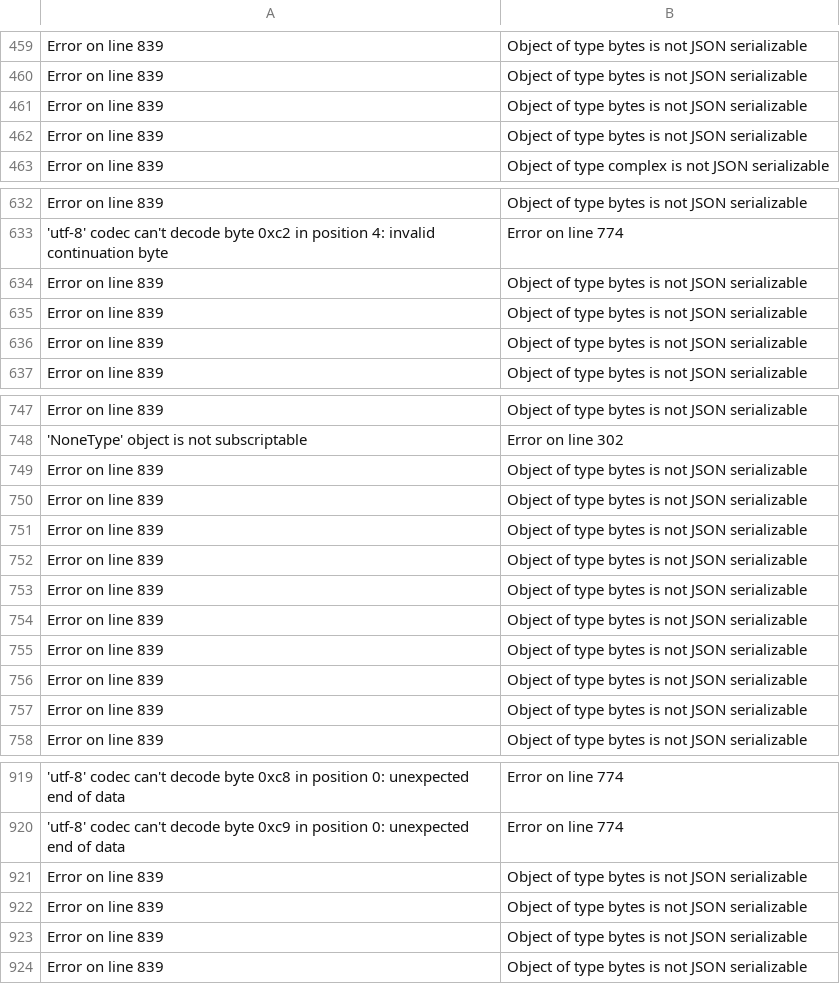
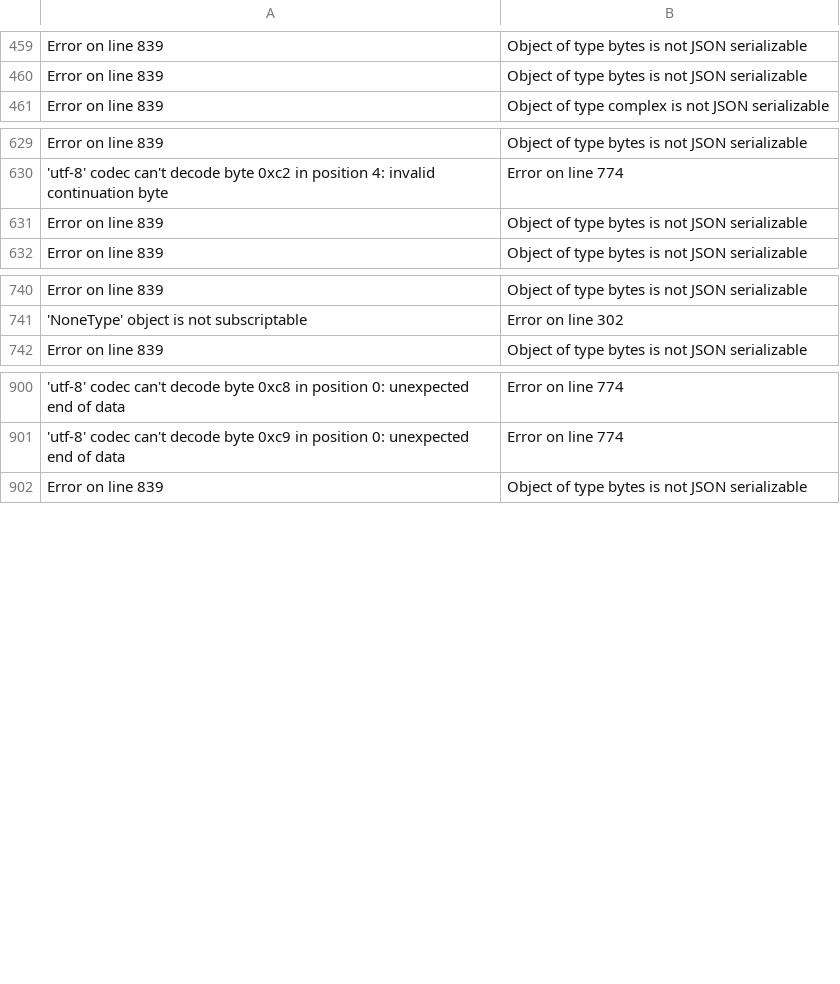
Before and after one commit to miranalmehrab/Smell-Investigator, a CSV file: logs/token_parsing_exceptions.csv, drawn as a sheet; only a part is shown, gaps mark what is left out; the diff covers the shown part only; the diff names each change by its address in the sheet, - before the commit and + after, or states it on an @@ line.

```diff
--- a/logs/token_parsing_exceptions.csv
+++ b/logs/token_parsing_exceptions.csv
-row 461: Error on line 839 | Object of type bytes is not JSON serializable
-row 462: Error on line 839 | Object of type bytes is not JSON serializable
-row 634: Error on line 839 | Object of type bytes is not JSON serializable
-row 635: Error on line 839 | Object of type bytes is not JSON serializable
-row 749: Error on line 839 | Object of type bytes is not JSON serializable
-row 750: Error on line 839 | Object of type bytes is not JSON serializable
-row 751: Error on line 839 | Object of type bytes is not JSON serializable
-row 752: Error on line 839 | Object of type bytes is not JSON serializable
-row 753: Error on line 839 | Object of type bytes is not JSON serializable
-row 754: Error on line 839 | Object of type bytes is not JSON serializable
-row 755: Error on line 839 | Object of type bytes is not JSON serializable
-row 756: Error on line 839 | Object of type bytes is not JSON serializable
-row 757: Error on line 839 | Object of type bytes is not JSON serializable
-row 921: Error on line 839 | Object of type bytes is not JSON serializable
-row 922: Error on line 839 | Object of type bytes is not JSON serializable
-row 923: Error on line 839 | Object of type bytes is not JSON serializable
```
Also changed, not shown: 6 removed rows elsewhere in this file, logs/smells/debug_true.csv, logs/smells/harcoded_tmp_dir.csv, 18 other files.
